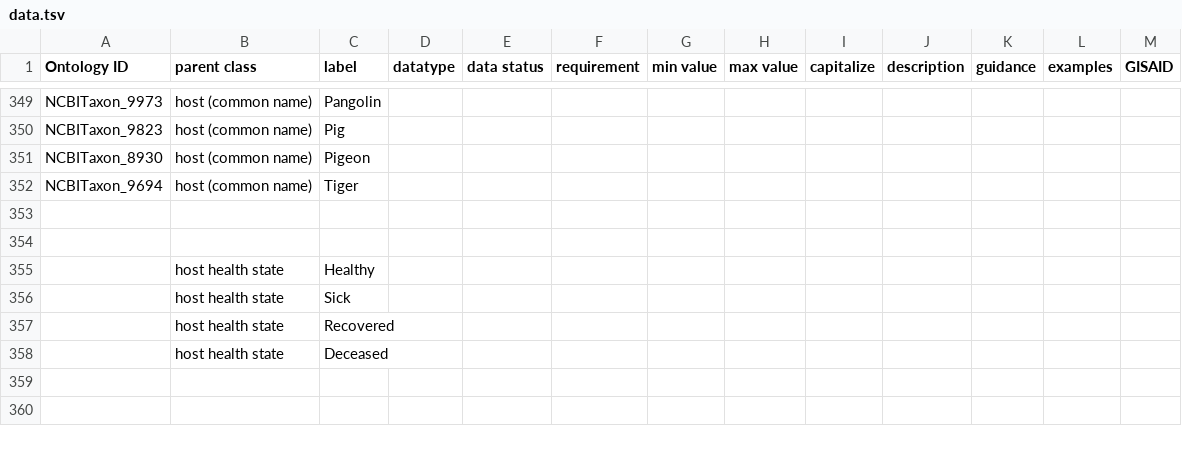
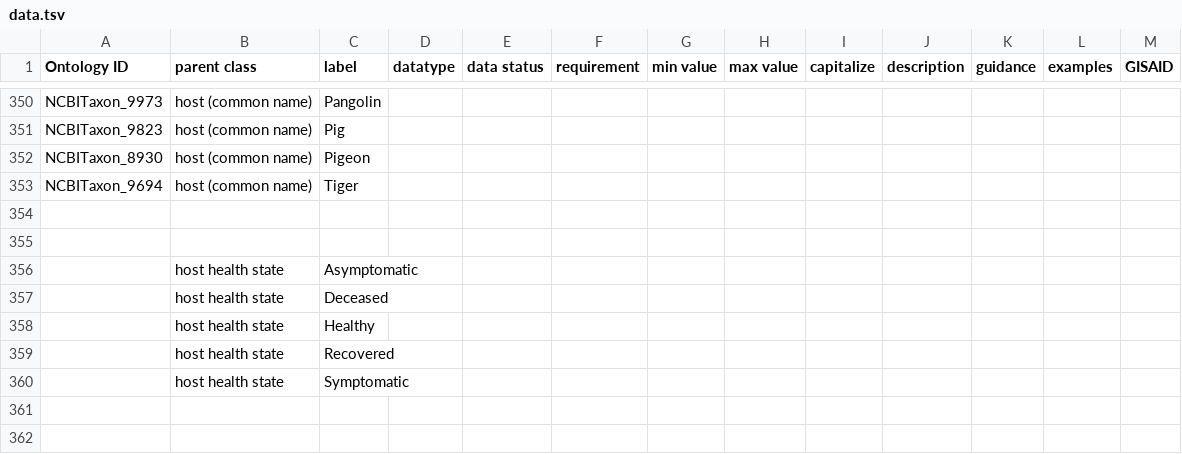
Before and after one commit to cidgoh/DataHarmonizer, a TSV file: data.tsv, drawn as a sheet; only a part is shown, gaps mark what is left out; the diff covers the shown part only.

```diff
--- a/data.tsv
+++ b/data.tsv
@@ -354,6 +355,7 @@ NCBITaxon_9694	host (common name)	Tiger
 												
+	host health state	Asymptomatic										
+	host health state	Deceased										
 	host health state	Healthy										
-	host health state	Sick										
 	host health state	Recovered										
-	host health state	Deceased										
+	host health state	Symptomatic										
 												
```
Also changed, not shown: 37 added rows, 1 removed row, 2 moved rows and 5 edited cells elsewhere in this file, 2 other files.
